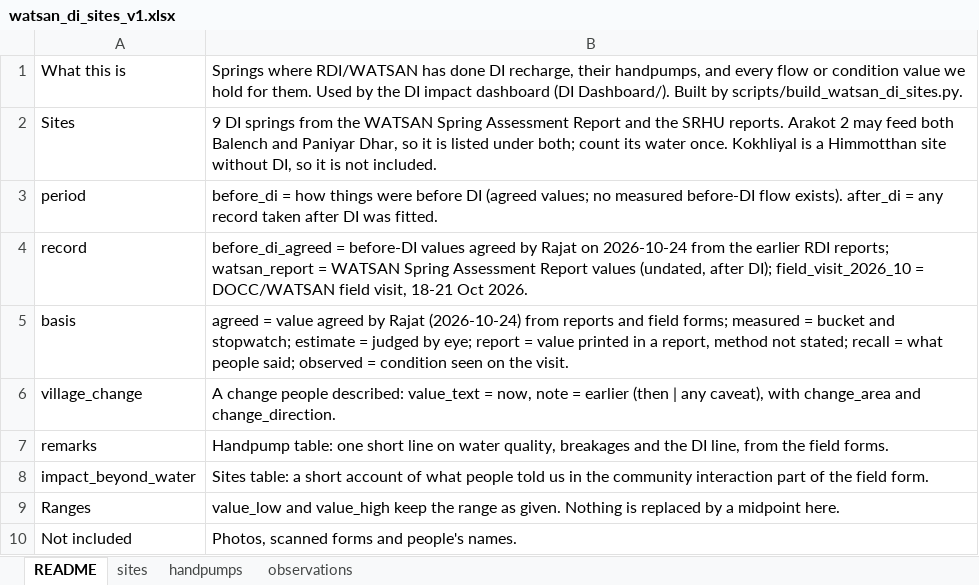
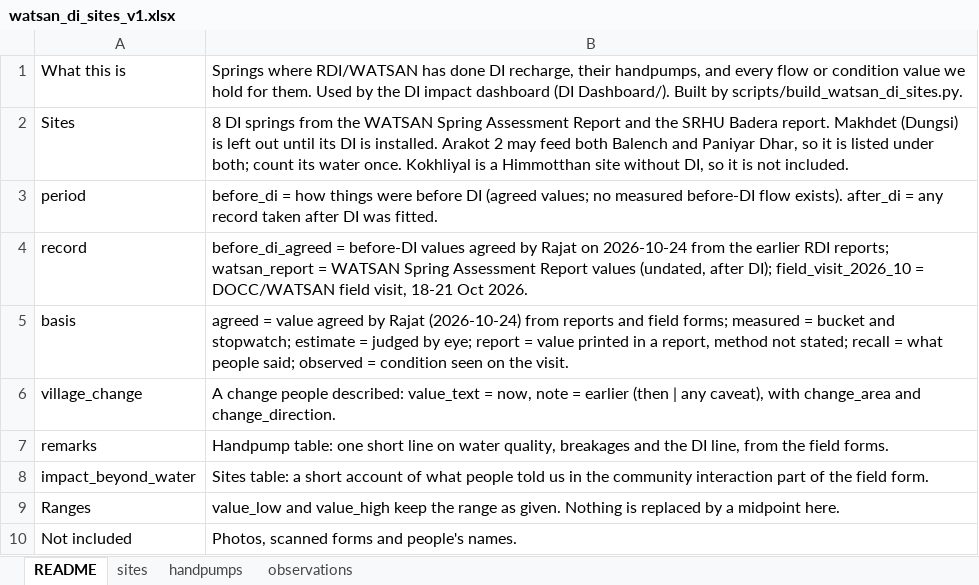
Before and after one commit to pgp25rajat-cmyk/rdi-watsan-springshed-decision-support, an Excel workbook: data/02_processed/watsan_di/watsan_di_sites_v1.xlsx, sheet README, drawn as a sheet; values as stored, in another font and other column widths than the file's, no borders; the diff names each change by its address in the sheet, - before the commit and + after, or states it on an @@ line.

```diff
--- a/data/02_processed/watsan_di/watsan_di_sites_v1.xlsx (sheet README)
+++ b/data/02_processed/watsan_di/watsan_di_sites_v1.xlsx (sheet README)
-B2: 9 DI springs from the WATSAN Spring Assessment Report and the SRHU reports. Arakot 2…
+B2: 8 DI springs from the WATSAN Spring Assessment Report and the SRHU Badera report. Makhdet (Dungsi) is left out until its DI is installed. Arakot 2…
```
Also changed, not shown: sheet handpumps, sheet sites, sheet observations, 6 other files.
